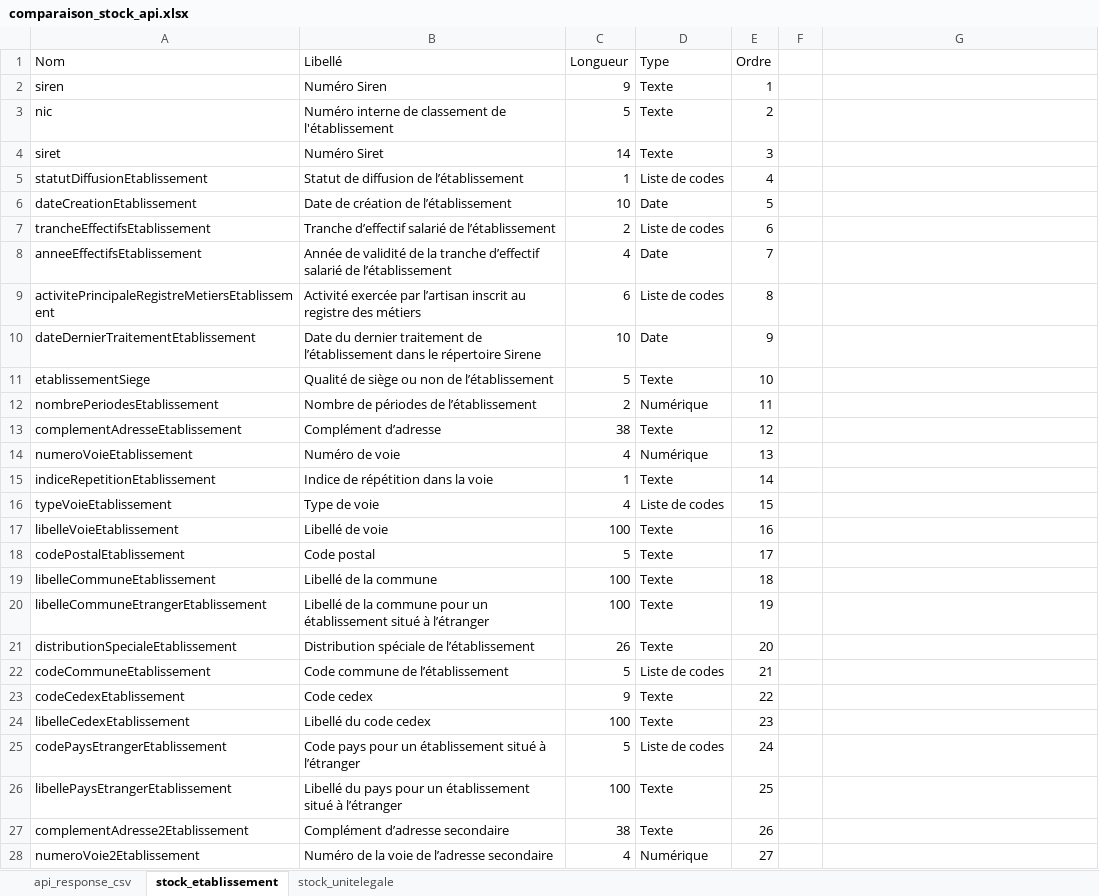
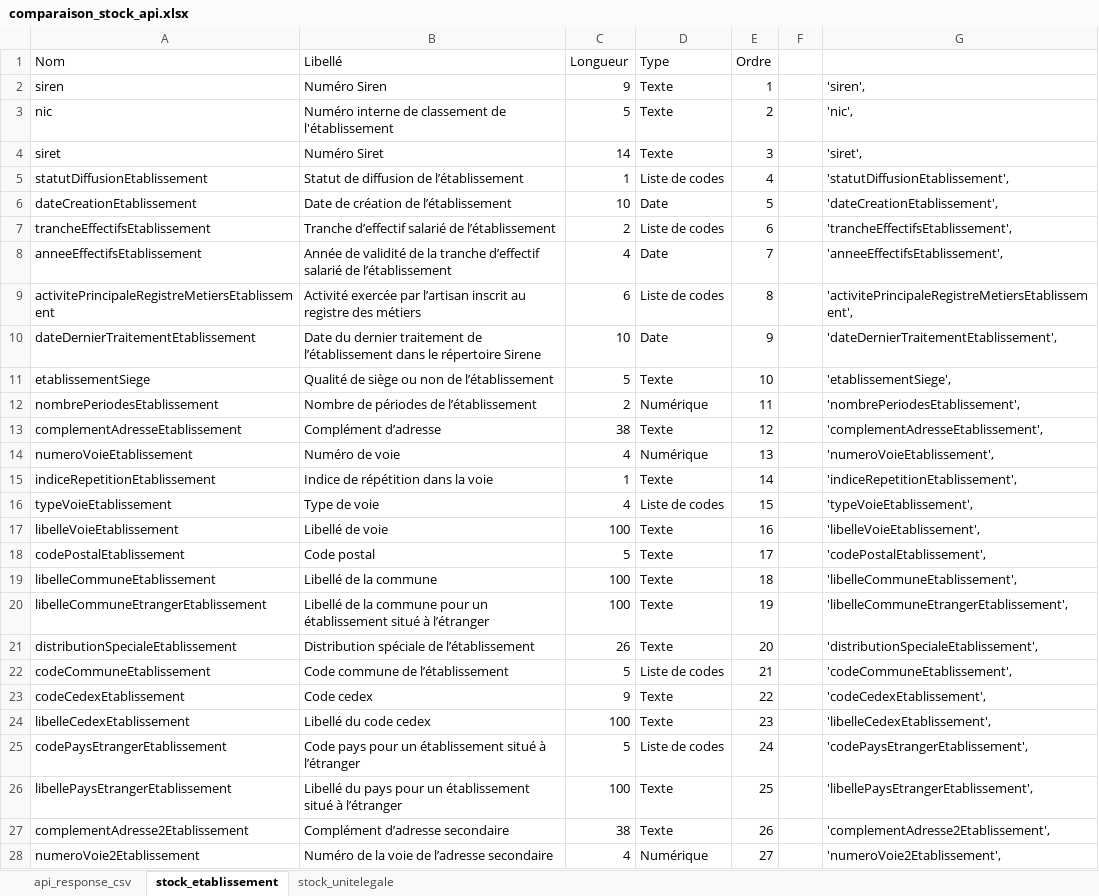
Before and after one commit to popaich/sirene_project, an Excel workbook: sirene-api/rest-client-requests/responses/comparaison_stock_api.xlsx, sheet stock_etablissement, drawn as a sheet; only a part is shown; values as stored, in another font and other column widths than the file's, no borders; the diff covers the shown part only; the diff names each change by its address in the sheet, - before the commit and + after, or states it on an @@ line.

```diff
--- a/sirene-api/rest-client-requests/responses/comparaison_stock_api.xlsx (sheet stock_etablissement)
+++ b/sirene-api/rest-client-requests/responses/comparaison_stock_api.xlsx (sheet stock_etablissement)
-G2: (empty)
+G2: 'siren',
-G3: (empty)
+G3: 'nic',
-G4: (empty)
+G4: 'siret',
-G5: (empty)
+G5: 'statutDiffusionEtablissement',
-G6: (empty)
+G6: 'dateCreationEtablissement',
-G7: (empty)
+G7: 'trancheEffectifsEtablissement',
-G8: (empty)
+G8: 'anneeEffectifsEtablissement',
-G9: (empty)
+G9: 'activitePrincipaleRegistreMetiersEtablissement',
-G10: (empty)
+G10: 'dateDernierTraitementEtablissement',
-G11: (empty)
+G11: 'etablissementSiege',
-G12: (empty)
+G12: 'nombrePeriodesEtablissement',
-G13: (empty)
+G13: 'complementAdresseEtablissement',
-G14: (empty)
+G14: 'numeroVoieEtablissement',
-G15: (empty)
+G15: 'indiceRepetitionEtablissement',
-G16: (empty)
+G16: 'typeVoieEtablissement',
-G17: (empty)
+G17: 'libelleVoieEtablissement',
-G18: (empty)
+G18: 'codePostalEtablissement',
-G19: (empty)
+G19: 'libelleCommuneEtablissement',
-G20: (empty)
+G20: 'libelleCommuneEtrangerEtablissement',
-G21: (empty)
+G21: 'distributionSpecialeEtablissement',
-G22: (empty)
+G22: 'codeCommuneEtablissement',
-G23: (empty)
+G23: 'codeCedexEtablissement',
-G24: (empty)
+G24: 'libelleCedexEtablissement',
-G25: (empty)
+G25: 'codePaysEtrangerEtablissement',
-G26: (empty)
+G26: 'libellePaysEtrangerEtablissement',
-G27: (empty)
+G27: 'complementAdresse2Etablissement',
-G28: (empty)
+G28: 'numeroVoie2Etablissement',
```
Also changed, not shown: 21 edited cells elsewhere in this sheet, 4 other files.
